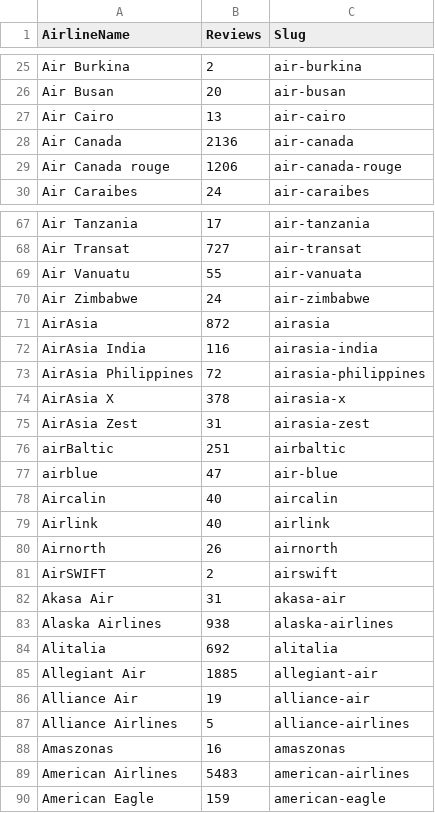
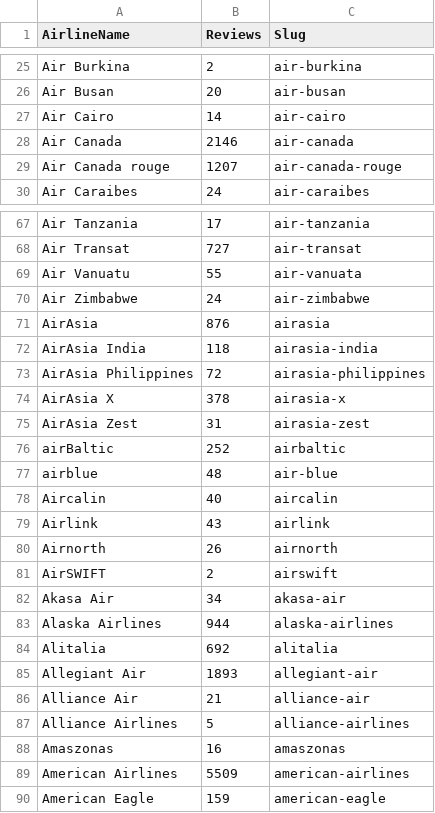
Before and after one commit to joelljungstrom/Text-Analysis-of-Airline-Reviews, a CSV file: Data/AirlineReviewCounts.csv, drawn as a sheet; only a part is shown, gaps mark what is left out; the diff covers the shown part only.

```diff
--- a/Data/AirlineReviewCounts.csv
+++ b/Data/AirlineReviewCounts.csv
@@ -26,5 +26,5 @@ Air Burkina,2,air-burkina
 Air Busan,20,air-busan
-Air Cairo,13,air-cairo
-Air Canada,2136,air-canada
-Air Canada rouge,1206,air-canada-rouge
+Air Cairo,14,air-cairo
+Air Canada,2146,air-canada
+Air Canada rouge,1207,air-canada-rouge
 Air Caraibes,24,air-caraibes
@@ -70,4 +70,4 @@ Air Vanuatu,55,air-vanuata
 Air Zimbabwe,24,air-zimbabwe
-AirAsia,872,airasia
-AirAsia India,116,airasia-india
+AirAsia,876,airasia
+AirAsia India,118,airasia-india
 AirAsia Philippines,72,airasia-philippines
@@ -75,16 +75,16 @@ AirAsia X,378,airasia-x
 AirAsia Zest,31,airasia-zest
-airBaltic,251,airbaltic
-airblue,47,air-blue
+airBaltic,252,airbaltic
+airblue,48,air-blue
 Aircalin,40,aircalin
-Airlink,40,airlink
+Airlink,43,airlink
 Airnorth,26,airnorth
 AirSWIFT,2,airswift
-Akasa Air,31,akasa-air
-Alaska Airlines,938,alaska-airlines
+Akasa Air,34,akasa-air
+Alaska Airlines,944,alaska-airlines
 Alitalia,692,alitalia
-Allegiant Air,1885,allegiant-air
-Alliance Air,19,alliance-air
+Allegiant Air,1893,allegiant-air
+Alliance Air,21,alliance-air
 Alliance Airlines,5,alliance-airlines
 Amaszonas,16,amaszonas
-American Airlines,5483,american-airlines
+American Airlines,5509,american-airlines
 American Eagle,159,american-eagle
```
Also changed, not shown: 1 added row and 127 edited cells elsewhere in this file, 2 other files.
